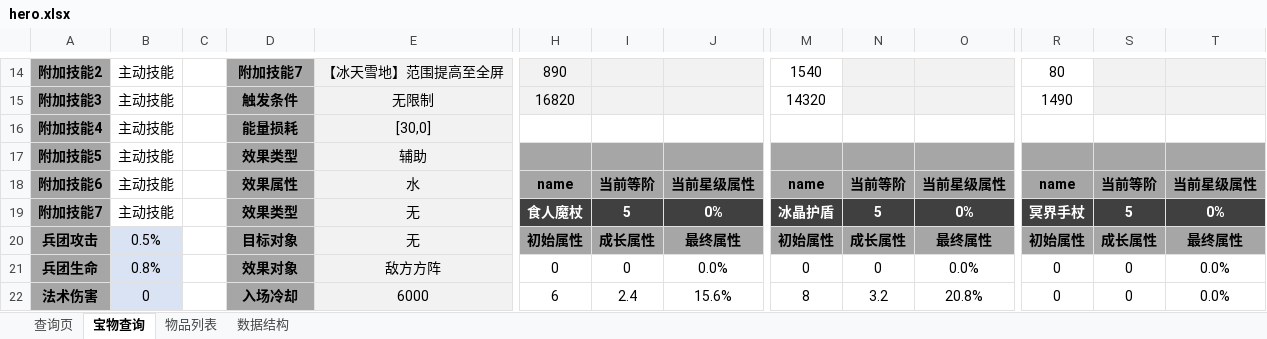
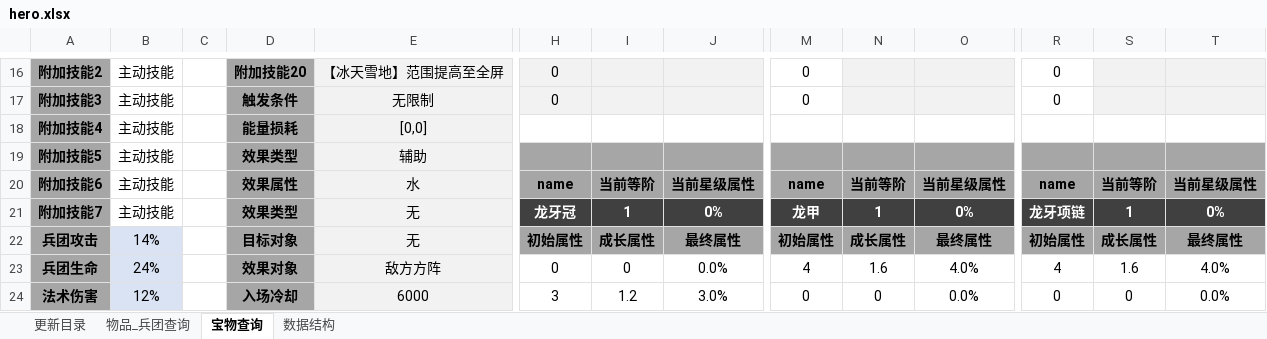
Before and after one commit to guoxiang5869/master, an Excel workbook: test_excel/hero.xlsx, sheet 宝物查询, drawn as a sheet; only a part is shown, gaps mark what is left out; values as stored, in another font and other column widths than the file's, no borders; conditional formats not drawn; addresses are those after the commit; the diff covers the shown part only; the diff names each change by its address in the sheet, - before the commit and + after, or states it on an @@ line.

```diff
--- a/test_excel/hero.xlsx (sheet 宝物查询)
+++ b/test_excel/hero.xlsx (sheet 宝物查询)
-sheet tab: 查询页
+sheet tab: 物品_兵团查询
@@ sheet tab hidden: 物品列表 @@
+sheet tab: 更新目录
-D16: 附加技能7
+D16: 附加技能20
-H16: 890
+H16: 0
-M16: 1540
+M16: 0
-R16: 80
+R16: 0
-H17: 16820
+H17: 0
-M17: 14320
+M17: 0
-R17: 1490
+R17: 0
-E18: [30,0]
+E18: [0,0]
-H21: 食人魔杖
+H21: 龙牙冠
-I21: 5
+I21: 1
-M21: 冰晶护盾
+M21: 龙甲
-N21: 5
+N21: 1
-R21: 冥界手杖
+R21: 龙牙项链
-S21: 5
+S21: 1
-B22: 0.5%
+B22: 14%
-B23: 0.8%
+B23: 24%
-M23: 0
+M23: 4
-N23: 0
+N23: 1.6
-O23: 0.0%
+O23: 4.0%
-R23: 0
+R23: 4
-S23: 0
+S23: 1.6
-T23: 0.0%
+T23: 4.0%
-B24: 0
+B24: 12%
-H24: 6
+H24: 3
-I24: 2.4
+I24: 1.2
-J24: 15.6%
+J24: 3.0%
-M24: 8
+M24: 0
-N24: 3.2
+N24: 0
-O24: 20.8%
+O24: 0.0%
```
Also changed, not shown: 16 added rows and 105 edited cells elsewhere in this sheet, sheet 物品_兵团查询, formulas that keep their value.
